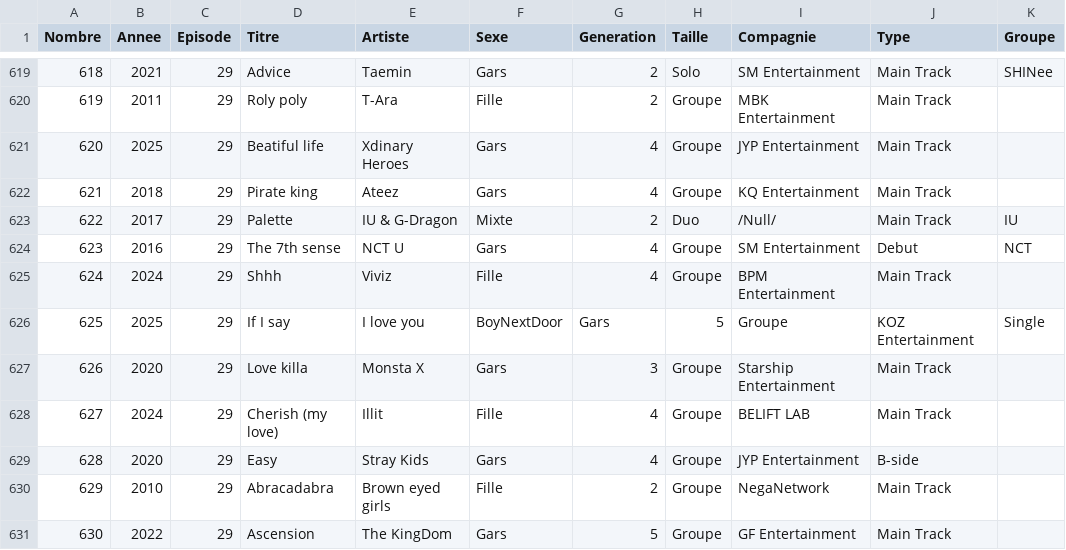
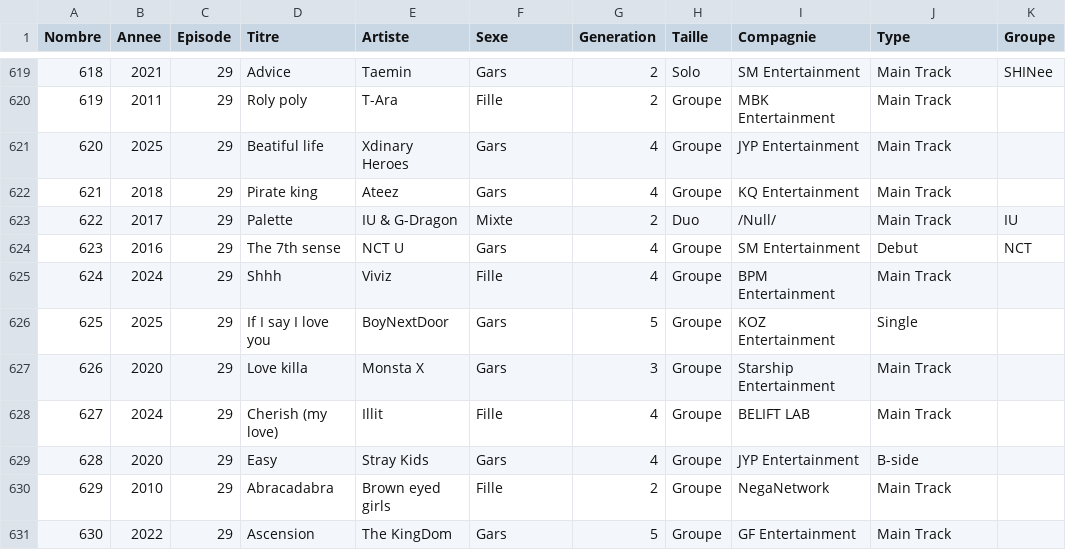
Before and after one commit to Layer09/K-Pop_Website, a CSV file: Donnees_CSV/Infos.csv, drawn as a sheet; only a part is shown, gaps mark what is left out.

Commit message:
Update Infos.csv

```diff
--- a/Donnees_CSV/Infos.csv
+++ b/Donnees_CSV/Infos.csv
@@ -625,3 +625,3 @@ Nombre,Annee,Episode,Titre,Artiste,Sexe,Generation,Taille,Compagnie,Type,Groupe
 624,2024,29,Shhh,Viviz,Fille,4,Groupe,BPM Entertainment,Main Track,
-625,2025,29,If I say, I love you,BoyNextDoor,Gars,5,Groupe,KOZ Entertainment,Single,
+625,2025,29,If I say I love you,BoyNextDoor,Gars,5,Groupe,KOZ Entertainment,Single,
 626,2020,29,Love killa,Monsta X,Gars,3,Groupe,Starship Entertainment,Main Track,
```
